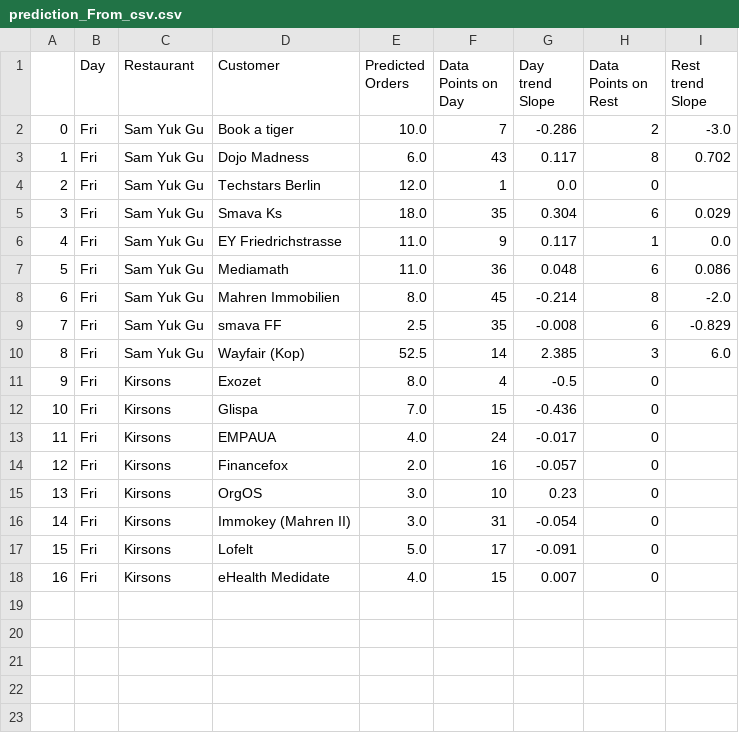
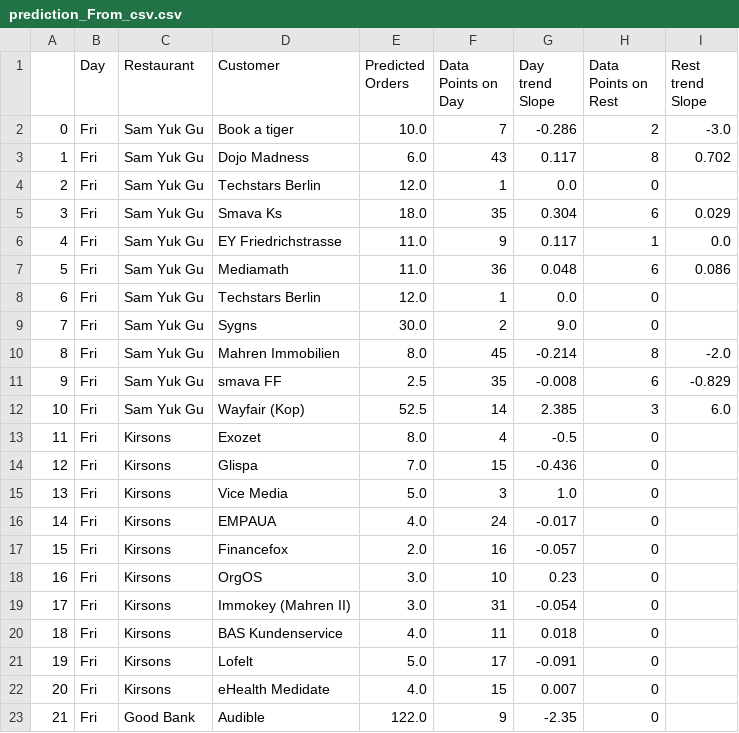
Before and after one commit to noahschumacher/smunchData, a CSV file: prediction_From_csv.csv, drawn as a sheet; addresses are those after the commit; the diff names each change by its address in the sheet, - before the commit and + after, or states it on an @@ line.

Commit message:
Finalized First TimePercent SQL Query
Finished first TimePercent script and graphing script. Time % data is stored and accesable.

```diff
--- a/prediction_From_csv.csv
+++ b/prediction_From_csv.csv
+row 8: 6 | Fri | Sam Yuk Gu | Techstars Berlin | 12.0 | 1 | 0.0 | 0
+row 9: 7 | Fri | Sam Yuk Gu | Sygns | 30.0 | 2 | 9.0 | 0
@@ column A renumbered between rows 10 and 22 @@
+row 15: 13 | Fri | Kirsons | Vice Media | 5.0 | 3 | 1.0 | 0
+row 20: 18 | Fri | Kirsons | BAS Kundenservice | 4.0 | 11 | 0.018 | 0
+row 23: 21 | Fri | Good Bank | Audible | 122.0 | 9 | -2.35 | 0
```
Also changed, not shown: 9 other files.
